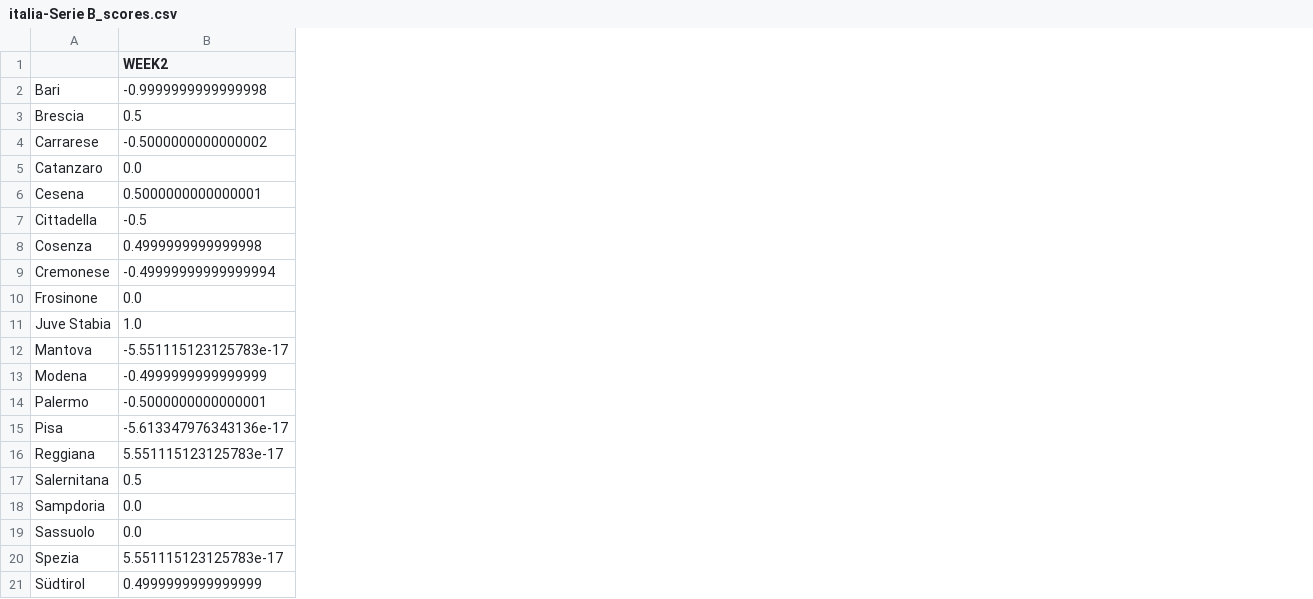
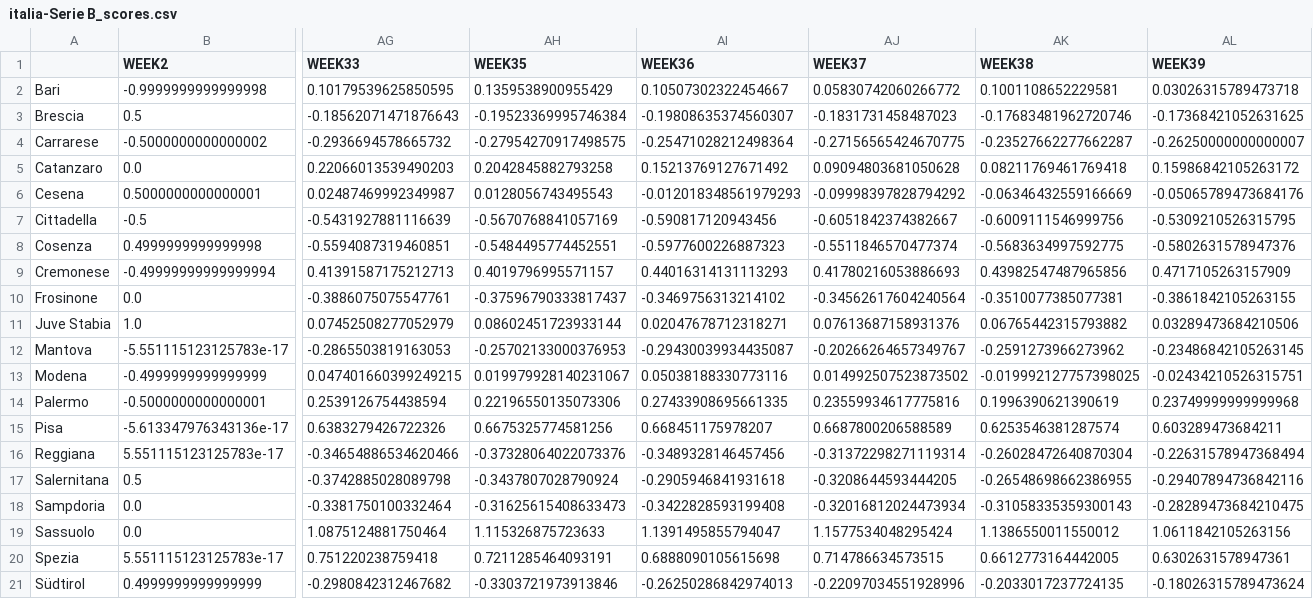
Before and after one commit to andreluizfrancabatista/fbrefscraping, a CSV file: data/italia-Serie B_scores.csv, drawn as a sheet; only a part is shown, gaps mark what is left out; the diff names each change by its address in the sheet, - before the commit and + after, or states it on an @@ line.

```diff
--- a/data/italia-Serie B_scores.csv
+++ b/data/italia-Serie B_scores.csv
+column AG (WEEK33), rows 2-21: 0.10179539625850595 | -0.18562071471876643 | -0.2936694578665732 | 0.22066013539490203 | 0.02487469992349987 | -0.5431927881116639 | -0.5594087319460851 | 0.41391587175212713 | -0.3886075075547761 | 0.07452508277052979 | -0.2865503819163053 | 0.047401660399249215 | 0.2539126754438594 | 0.6383279426722326 | -0.34654886534620466 | -0.3742885028089798 | -0.3381750100332464 | 1.0875124881750464 | 0.751220238759418 | -0.2980842312467682
+column AH (WEEK35), rows 2-21: 0.1359538900955429 | -0.19523369995746384 | -0.27954270917498575 | 0.2042845882793258 | 0.0128056743495543 | -0.5670768841057169 | -0.5484495774452551 | 0.4019796995571157 | -0.37596790333817437 | 0.08602451723933144 | -0.25702133000376953 | 0.019979928140231067 | 0.22196550135073306 | 0.6675325774581256 | -0.37328064022073376 | -0.3437807028790924 | -0.31625615408633473 | 1.115326875723633 | 0.7211285464093191 | -0.3303721973913846
+column AI (WEEK36), rows 2-21: 0.10507302322454667 | -0.19808635374560307 | -0.25471028212498364 | 0.15213769127671492 | -0.012018348561979293 | -0.590817120943456 | -0.5977600226887323 | 0.44016314131113293 | -0.3469756313214102 | 0.02047678712318271 | -0.29430039934435087 | 0.05038188330773116 | 0.27433908695661335 | 0.668451175978207 | -0.3489328146457456 | -0.2905946841931618 | -0.3422828593199408 | 1.1391495855794047 | 0.6888090105615698 | -0.26250286842974013
+column AJ (WEEK37), rows 2-21: 0.05830742060266772 | -0.1831731458487023 | -0.27156565424670775 | 0.09094803681050628 | -0.09998397828794292 | -0.6051842374382667 | -0.5511846570477374 | 0.41780216053886693 | -0.34562617604240564 | 0.07613687158931376 | -0.20266264657349767 | 0.014992507523873502 | 0.23559934617775816 | 0.6687800206588589 | -0.31372298271119314 | -0.3208644593444205 | -0.32016812024473934 | 1.1577534048295424 | 0.714786634573515 | -0.22097034551928996
+column AK (WEEK38), rows 2-21: 0.1001108652229581 | -0.17683481962720746 | -0.23527662277662287 | 0.08211769461769418 | -0.06346432559166669 | -0.6009111546999756 | -0.5683634997592775 | 0.43982547487965856 | -0.3510077385077381 | 0.06765442315793882 | -0.2591273966273962 | -0.019992127757398025 | 0.1996390621390619 | 0.6253546381287574 | -0.26028472640870304 | -0.26548698662386955 | -0.31058335359300143 | 1.1386550011550012 | 0.6612773164442005 | -0.2033017237724135
+column AL (WEEK39), rows 2-21: 0.03026315789473718 | -0.17368421052631625 | -0.26250000000000007 | 0.15986842105263172 | -0.05065789473684176 | -0.5309210526315795 | -0.5802631578947376 | 0.4717105263157909 | -0.3861842105263155 | 0.03289473684210506 | -0.23486842105263145 | -0.02434210526315751 | 0.23749999999999968 | 0.603289473684211 | -0.22631578947368494 | -0.29407894736842116 | -0.28289473684210475 | 1.0611842105263156 | 0.6302631578947361 | -0.18026315789473624
```
Also changed, not shown: data/alemanha-2. Bundesliga.csv, data/espanha-La Liga 2.csv, 24 other files.
